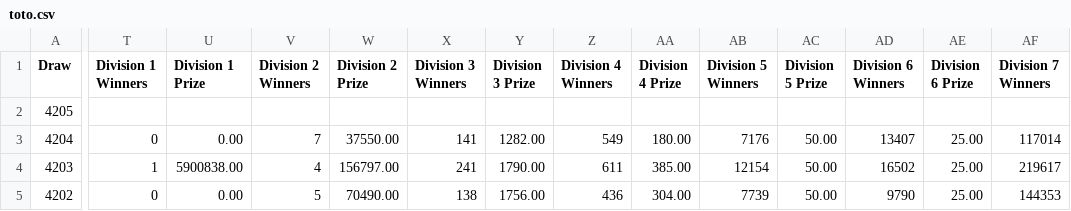
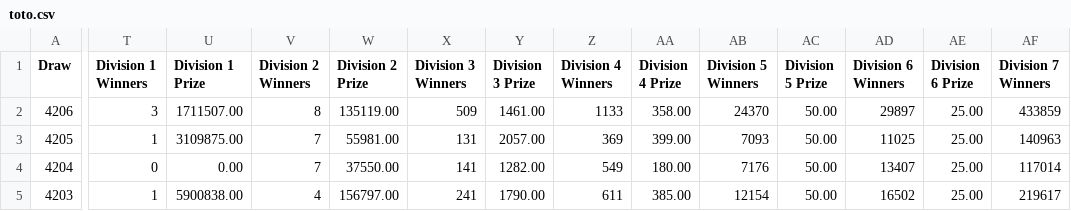
Before and after one commit to AizakkuRimu/toto-analyzer, a CSV file: toto.csv, drawn as a sheet; only a part is shown, gaps mark what is left out; the shorter side is filled out with more unchanged rows; addresses are those after the commit; rows hold the shown columns only; the diff covers the shown part only; the diff names each change by its address in the sheet, - before the commit and + after, or states it on an @@ line.

Commit message:
Add files via upload

```diff
--- a/toto.csv
+++ b/toto.csv
+row 2: 4206 | 3 | 1711507.00 | 8 | 135119.00 | 509 | 1461.00 | 1133 | 358.00 | 24370 | 50.00 | 29897 | 25.00 | 433859
-T3 (Division 1 Winners): (empty)
+T3 (Division 1 Winners): 1
-U3 (Division 1 Prize): (empty)
+U3 (Division 1 Prize): 3109875.00
-V3 (Division 2 Winners): (empty)
+V3 (Division 2 Winners): 7
-W3 (Division 2 Prize): (empty)
+W3 (Division 2 Prize): 55981.00
-X3 (Division 3 Winners): (empty)
+X3 (Division 3 Winners): 131
-Y3 (Division 3 Prize): (empty)
+Y3 (Division 3 Prize): 2057.00
-Z3 (Division 4 Winners): (empty)
+Z3 (Division 4 Winners): 369
-AA3 (Division 4 Prize): (empty)
+AA3 (Division 4 Prize): 399.00
-AB3 (Division 5 Winners): (empty)
+AB3 (Division 5 Winners): 7093
-AC3 (Division 5 Prize): (empty)
+AC3 (Division 5 Prize): 50.00
-AD3 (Division 6 Winners): (empty)
+AD3 (Division 6 Winners): 11025
-AE3 (Division 6 Prize): (empty)
+AE3 (Division 6 Prize): 25.00
-AF3 (Division 7 Winners): (empty)
+AF3 (Division 7 Winners): 140963
```
Also changed, not shown: 1 edited cell elsewhere in this file.
